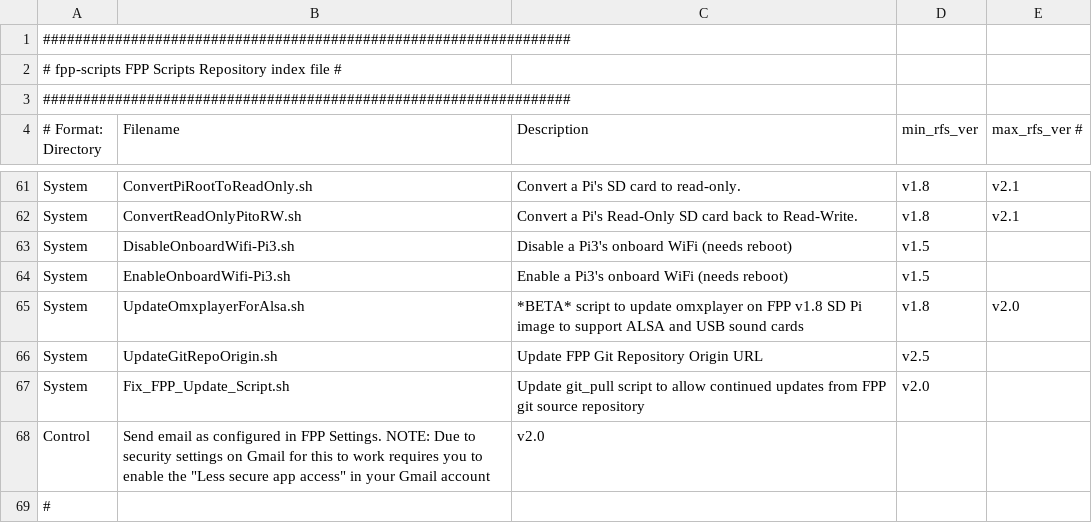
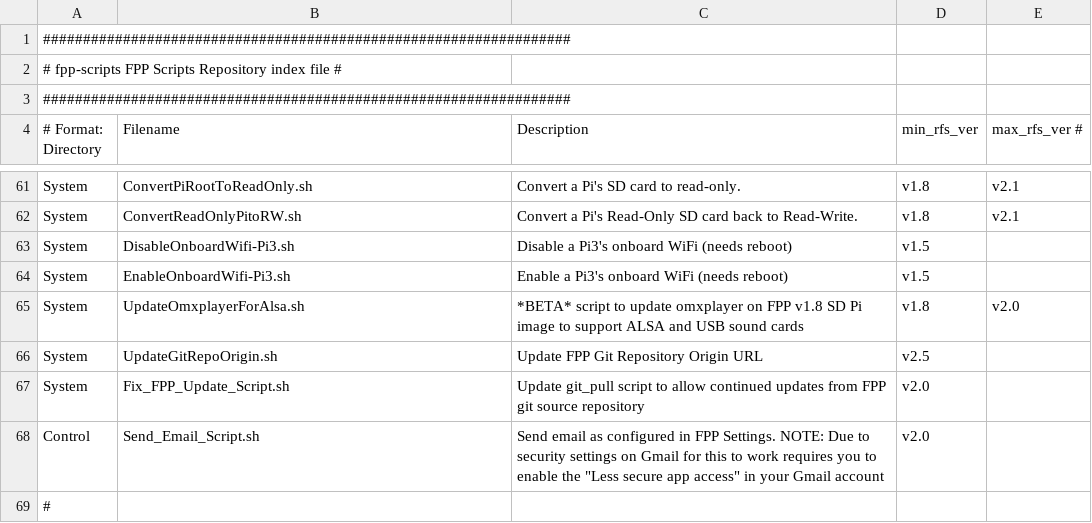
Before and after one commit to FalconChristmas/fpp-scripts, a CSV file: index.csv, drawn as a sheet; only a part is shown, gaps mark what is left out; removed rows and columns are numbered as before the commit, all else as after; the diff names each change by its address in the sheet, - before the commit and + after, or states it on an @@ line.

Commit message:
Update index.csv
Added Email script

```diff
--- a/index.csv
+++ b/index.csv
-row 68: Control | Send email as configured in FPP Settings. NOTE: Due to security settings on Gmail for this to work requires you to enable the "Less secure app access" in your Gmail account | v2.0
+row 68: Control | Send_Email_Script.sh | Send email as configured in FPP Settings. NOTE: Due to security settings on Gmail for this to work requires you to enable the "Less secure app access" in your Gmail account | v2.0
```
